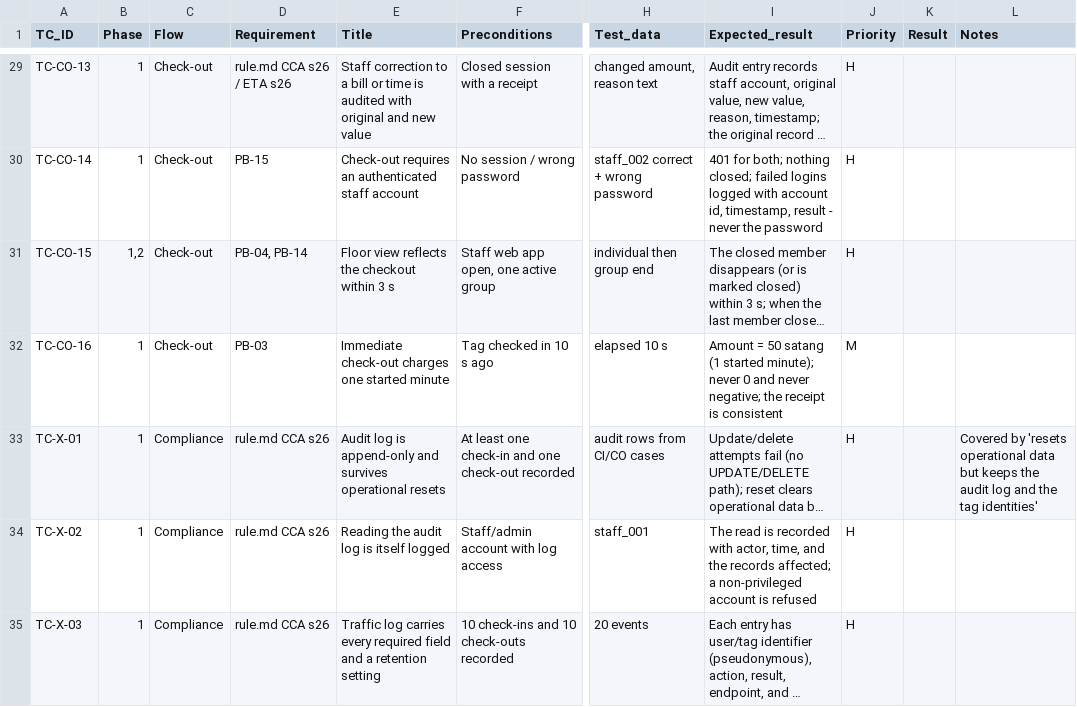
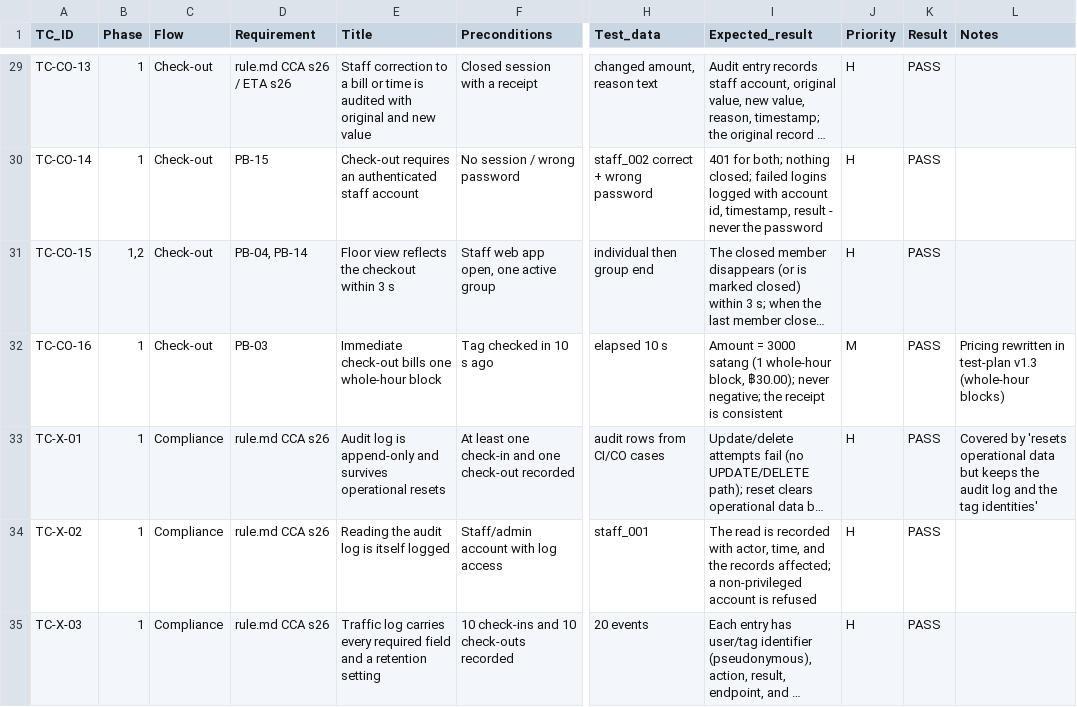
Before and after one commit to ThanarukTK/BueBanana, a CSV file: docs/test-cases.csv, drawn as a sheet; only a part is shown, gaps mark what is left out; long unchanged cells end in …; the diff covers the shown part only; the diff names each change by its address in the sheet, - before the commit and + after, or states it on an @@ line.

Commit message:
test plan v1.3: hourly billing, plain SHA-256 UID, filled Phase 1 schedule
- test-plan-v1.3.docx: built from the team's v1.2 (kept the filled schedule),
  billing now ฿30/hour in whole-hour blocks capped at ฿150 (hour 5, 0 min = ฿0),
  UID hashing described as plain SHA-256 with the residual risk recorded as R11,
  Level 0 at 20 tests / 20 pass, reader identified as CYD-2432S028 240x320 + PN532,
  Bun 1.3.3 on https://buebanana.onrender.com, Safari on iPhone
- test-cases.csv: 41/41 PASS, billing and hashing expectations aligned to the build
- test-session-log.csv: Phase 1 rows dated 4/11/2026
- docs: pepper dropped from api-contract, backend-mvp, deploy-backend, .env.example,
  AGENTS.md, Demo/README; supabase-migration-plan keeps its results but is marked
  superseded / historical

```diff
--- a/docs/test-cases.csv
+++ b/docs/test-cases.csv
-K29:K35 (Result): (empty)
+K29:K35 (Result): PASS
-E32 (Title): Immediate check-out charges one started minute
+E32 (Title): Immediate check-out bills one whole-hour block
-I32 (Expected_result): Amount = 50 satang (1 started minute); never 0 and never negative;…
+I32 (Expected_result): Amount = 3000 satang (1 whole-hour block, ฿30.00); never negative;…
-L32 (Notes): (empty)
+L32 (Notes): Pricing rewritten in test-plan v1.3 (whole-hour blocks)
```
Also changed, not shown: 51 edited cells elsewhere in this file, 14 other files.
